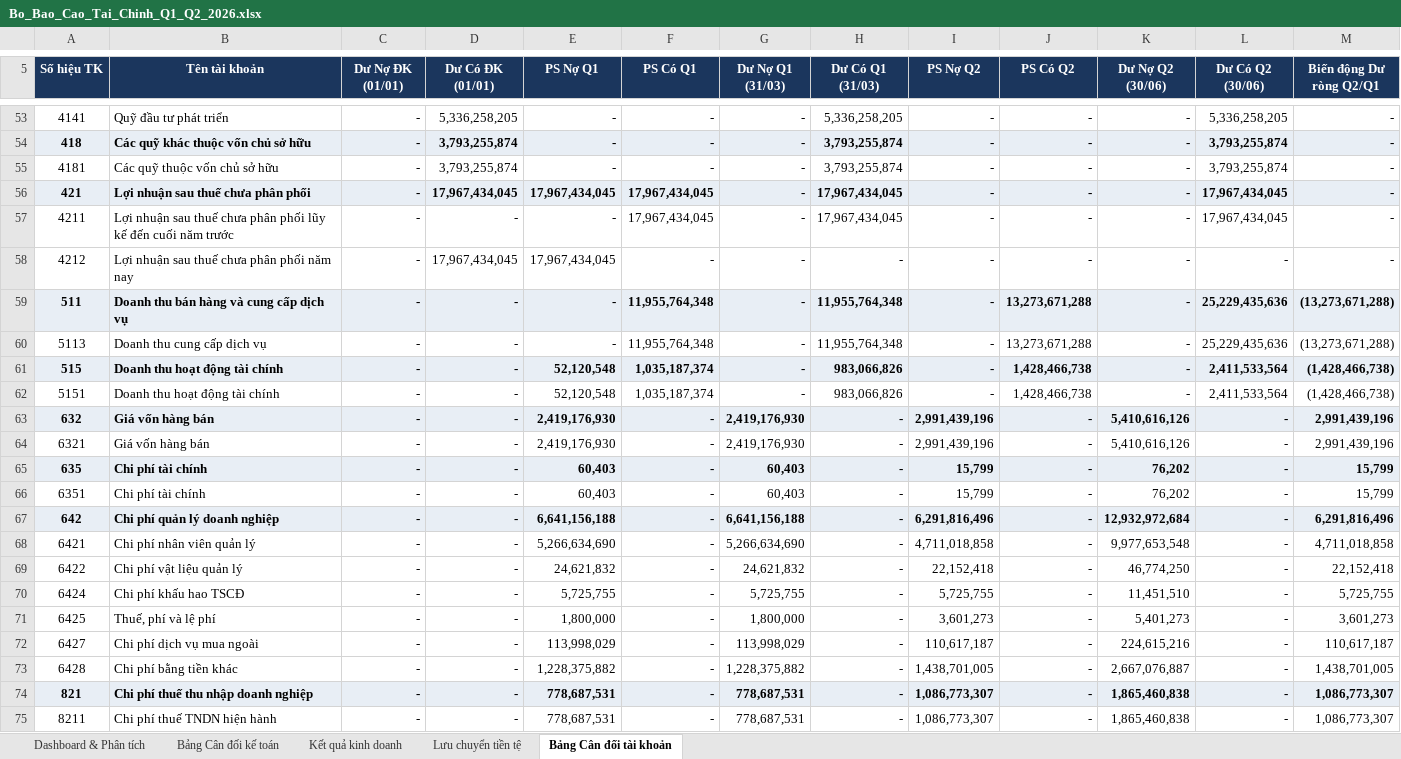
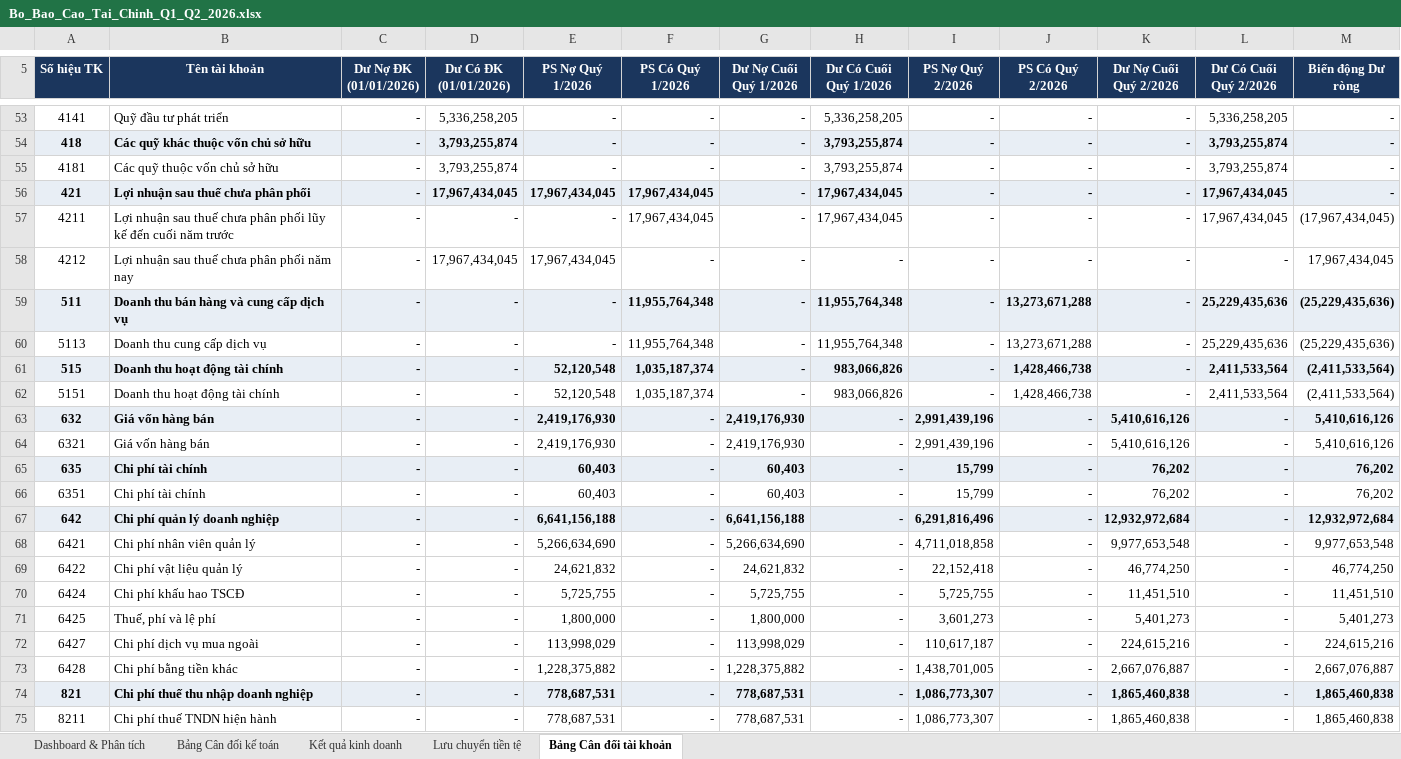
Before and after one commit to tuna1710/financial-statement-tool, an Excel workbook: output/Bo_Bao_Cao_Tai_Chinh_Q1_Q2_2026.xlsx, sheet Bảng Cân đối tài khoản, drawn as a sheet; only a part is shown, gaps mark what is left out; values as stored, in another font and other column widths than the file's, no borders; the diff covers the shown part only; the diff names each change by its address in the sheet, - before the commit and + after, or states it on an @@ line.

```diff
--- a/output/Bo_Bao_Cao_Tai_Chinh_Q1_Q2_2026.xlsx (sheet Bảng Cân đối tài khoản)
+++ b/output/Bo_Bao_Cao_Tai_Chinh_Q1_Q2_2026.xlsx (sheet Bảng Cân đối tài khoản)
-C5: Dư Nợ ĐK (01/01)
+C5: Dư Nợ ĐK (01/01/2026)
-D5: Dư Có ĐK (01/01)
+D5: Dư Có ĐK (01/01/2026)
-E5: PS Nợ Q1
+E5: PS Nợ Quý 1/2026
-F5: PS Có Q1
+F5: PS Có Quý 1/2026
-G5: Dư Nợ Q1 (31/03)
+G5: Dư Nợ Cuối Quý 1/2026
-H5: Dư Có Q1 (31/03)
+H5: Dư Có Cuối Quý 1/2026
-I5: PS Nợ Q2
+I5: PS Nợ Quý 2/2026
-J5: PS Có Q2
+J5: PS Có Quý 2/2026
-K5: Dư Nợ Q2 (30/06)
+K5: Dư Nợ Cuối Quý 2/2026
-L5: Dư Có Q2 (30/06)
+L5: Dư Có Cuối Quý 2/2026
-M5: Biến động Dư ròng Q2/Q1
+M5: Biến động Dư ròng
-M57 (Biến động Dư ròng): -
+M57 (Biến động Dư ròng): (17,967,434,045)
-M58 (Biến động Dư ròng): -
+M58 (Biến động Dư ròng): 17,967,434,045
-M59:M60 (Biến động Dư ròng): (13,273,671,288)
+M59:M60 (Biến động Dư ròng): (25,229,435,636)
-M61:M62 (Biến động Dư ròng): (1,428,466,738)
+M61:M62 (Biến động Dư ròng): (2,411,533,564)
-M63:M64 (Biến động Dư ròng): 2,991,439,196
+M63:M64 (Biến động Dư ròng): 5,410,616,126
-M65:M66 (Biến động Dư ròng): 15,799
+M65:M66 (Biến động Dư ròng): 76,202
-M67 (Biến động Dư ròng): 6,291,816,496
+M67 (Biến động Dư ròng): 12,932,972,684
-M68 (Biến động Dư ròng): 4,711,018,858
+M68 (Biến động Dư ròng): 9,977,653,548
-M69 (Biến động Dư ròng): 22,152,418
+M69 (Biến động Dư ròng): 46,774,250
-M70 (Biến động Dư ròng): 5,725,755
+M70 (Biến động Dư ròng): 11,451,510
-M71 (Biến động Dư ròng): 3,601,273
+M71 (Biến động Dư ròng): 5,401,273
-M72 (Biến động Dư ròng): 110,617,187
+M72 (Biến động Dư ròng): 224,615,216
-M73 (Biến động Dư ròng): 1,438,701,005
+M73 (Biến động Dư ròng): 2,667,076,887
-M74:M75 (Biến động Dư ròng): 1,086,773,307
+M74:M75 (Biến động Dư ròng): 1,865,460,838
```
Also changed, not shown: 31 edited cells elsewhere in this sheet, sheet Bảng Cân đối kế toán, sheet Dashboard & Phân tích, sheet Kết quả kinh doanh, sheet Lưu chuyển tiền tệ, 2 other files.
